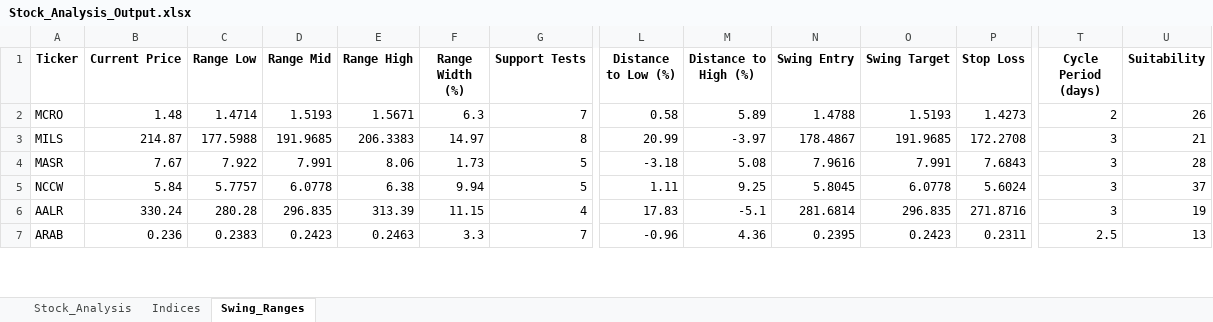
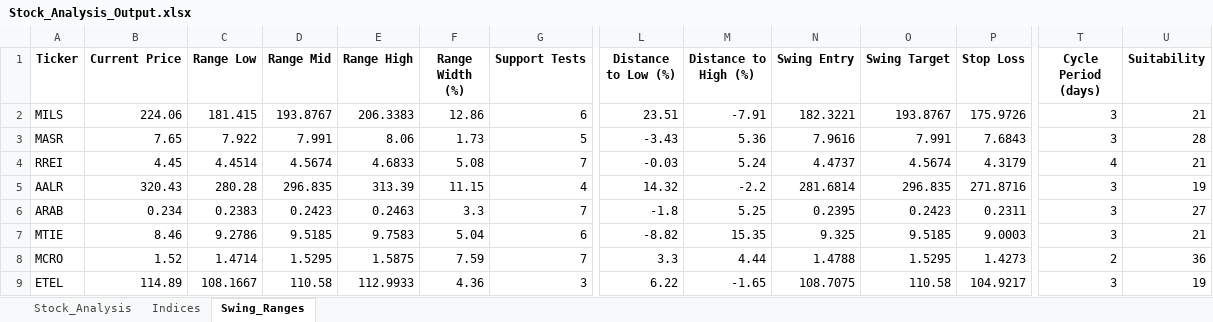
Before and after one commit to ARa2of/egx-stock-analysis, an Excel workbook: Stock_Analysis_Output.xlsx, sheet Swing_Ranges, drawn as a sheet; only a part is shown, gaps mark what is left out; values as stored, in another font and other column widths than the file's, no borders; removed rows and columns are numbered as before the commit, all else as after; rows hold the shown columns only; the diff covers the shown part only; the diff names each change by its address in the sheet, - before the commit and + after, or states it on an @@ line.

```diff
--- a/Stock_Analysis_Output.xlsx (sheet Swing_Ranges)
+++ b/Stock_Analysis_Output.xlsx (sheet Swing_Ranges)
-row 2: MCRO | 1.48 | 1.4714 | 1.5193 | 1.5671 | 6.3 | 7 | 0.58 | 5.89 | 1.4788 | 1.5193 | 1.4273 | 2 | 26
-B2 (Current Price): 214.87
+B2 (Current Price): 224.06
-C2 (Range Low): 177.5988
+C2 (Range Low): 181.415
-D2 (Range Mid): 191.9685
+D2 (Range Mid): 193.8767
-F2 (Range Width (%)): 14.97
+F2 (Range Width (%)): 12.86
-G2 (Support Tests): 8
+G2 (Support Tests): 6
-L2 (Distance to Low (%)): 20.99
+L2 (Distance to Low (%)): 23.51
-M2 (Distance to High (%)): -3.97
+M2 (Distance to High (%)): -7.91
-N2 (Swing Entry): 178.4867
+N2 (Swing Entry): 182.3221
-O2 (Swing Target): 191.9685
+O2 (Swing Target): 193.8767
-P2 (Stop Loss): 172.2708
+P2 (Stop Loss): 175.9726
-B3 (Current Price): 7.67
+B3 (Current Price): 7.65
-L3 (Distance to Low (%)): -3.18
+L3 (Distance to Low (%)): -3.43
-M3 (Distance to High (%)): 5.08
+M3 (Distance to High (%)): 5.36
-row 5: NCCW | 5.84 | 5.7757 | 6.0778 | 6.38 | 9.94 | 5 | 1.11 | 9.25 | 5.8045 | 6.0778 | 5.6024 | 3 | 37
+row 4: RREI | 4.45 | 4.4514 | 4.5674 | 4.6833 | 5.08 | 7 | -0.03 | 5.24 | 4.4737 | 4.5674 | 4.3179 | 4 | 21
-B5 (Current Price): 330.24
+B5 (Current Price): 320.43
-L5 (Distance to Low (%)): 17.83
+L5 (Distance to Low (%)): 14.32
-M5 (Distance to High (%)): -5.1
+M5 (Distance to High (%)): -2.2
-B6 (Current Price): 0.236
+B6 (Current Price): 0.234
-L6 (Distance to Low (%)): -0.96
+L6 (Distance to Low (%)): -1.8
-M6 (Distance to High (%)): 4.36
+M6 (Distance to High (%)): 5.25
-T6 (Cycle Period (days)): 2.5
+T6 (Cycle Period (days)): 3
-U6 (Suitability): 13
+U6 (Suitability): 27
+row 7: MTIE | 8.46 | 9.2786 | 9.5185 | 9.7583 | 5.04 | 6 | -8.82 | 15.35 | 9.325 | 9.5185 | 9.0003 | 3 | 21
+row 8: MCRO | 1.52 | 1.4714 | 1.5295 | 1.5875 | 7.59 | 7 | 3.3 | 4.44 | 1.4788 | 1.5295 | 1.4273 | 2 | 36
+row 9: ETEL | 114.89 | 108.1667 | 110.58 | 112.9933 | 4.36 | 3 | 6.22 | -1.65 | 108.7075 | 110.58 | 104.9217 | 3 | 19
```
Also changed, not shown: 20 added rows, 23 removed rows and 104 edited cells elsewhere in this sheet, sheet Stock_Analysis, sheet Indices, 1 other file.
